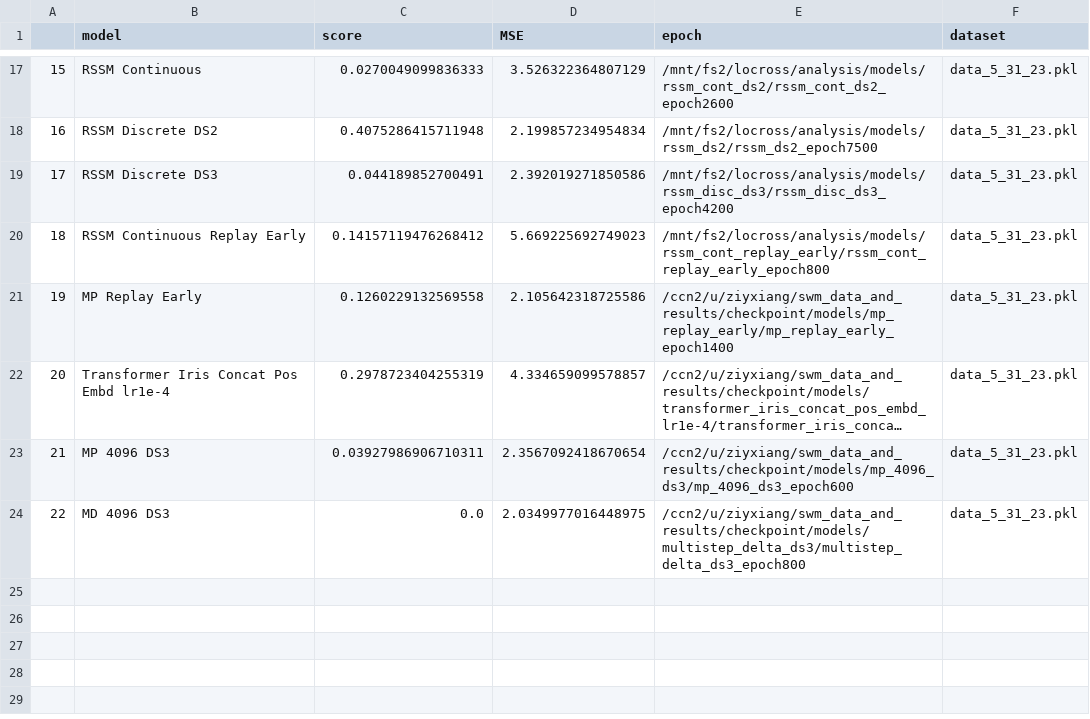
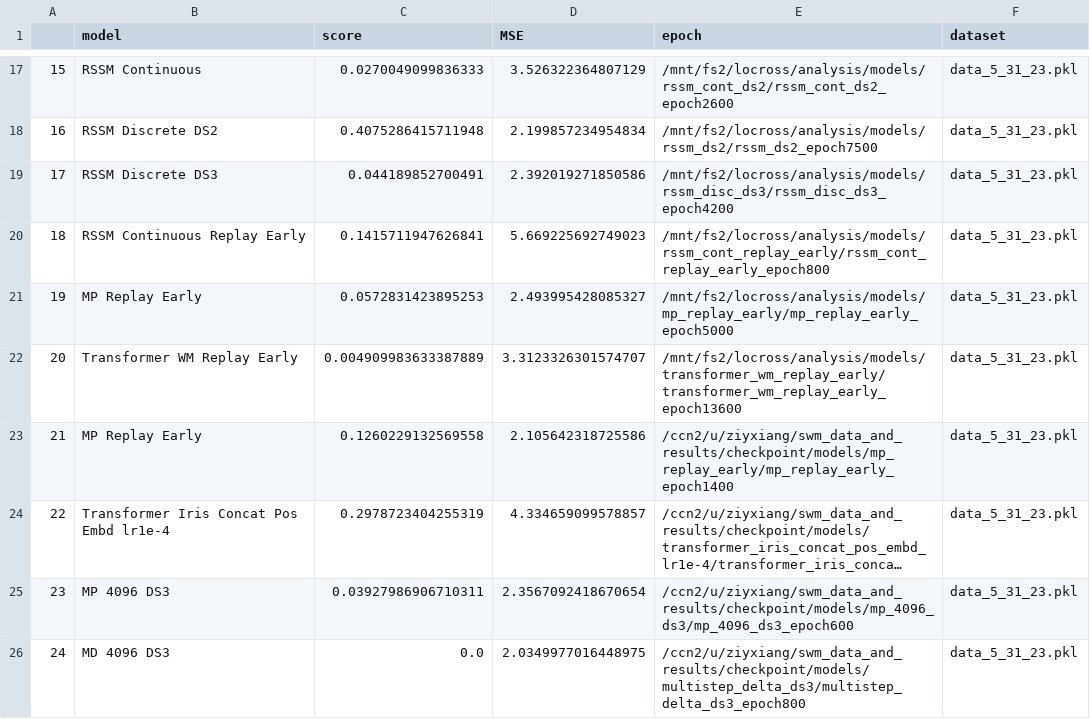
Before and after one commit to locross93/SocialWorldModeling, a CSV file: results/all_results_goal_events.csv, drawn as a sheet; only a part is shown, gaps mark what is left out; long unchanged cells end in …; addresses are those after the commit; the diff names each change by its address in the sheet, - before the commit and + after, or states it on an @@ line.

Commit message:
New results

```diff
--- a/results/all_results_goal_events.csv
+++ b/results/all_results_goal_events.csv
-C20 (score): 0.14157119476268412
+C20 (score): 0.1415711947626841
+row 21: 19 | MP Replay Early | 0.0572831423895253 | 2.493995428085327 | /mnt/fs2/locross/analysis/models/mp_replay_early/mp_replay_early_epoch5000 | data_5_31_23.pkl
+row 22: 20 | Transformer WM Replay Early | 0.004909983633387889 | 3.3123326301574707 | /mnt/fs2/locross/analysis/models/transformer_wm_replay_early/transformer_wm_replay_early_epoch13600 | data_5_31_23.pkl
@@ column A renumbered from row 23 down @@
```
